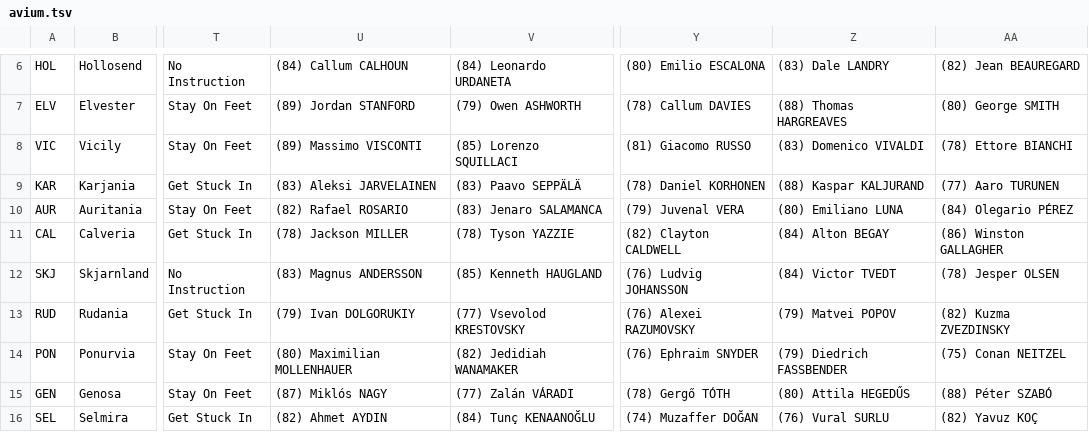
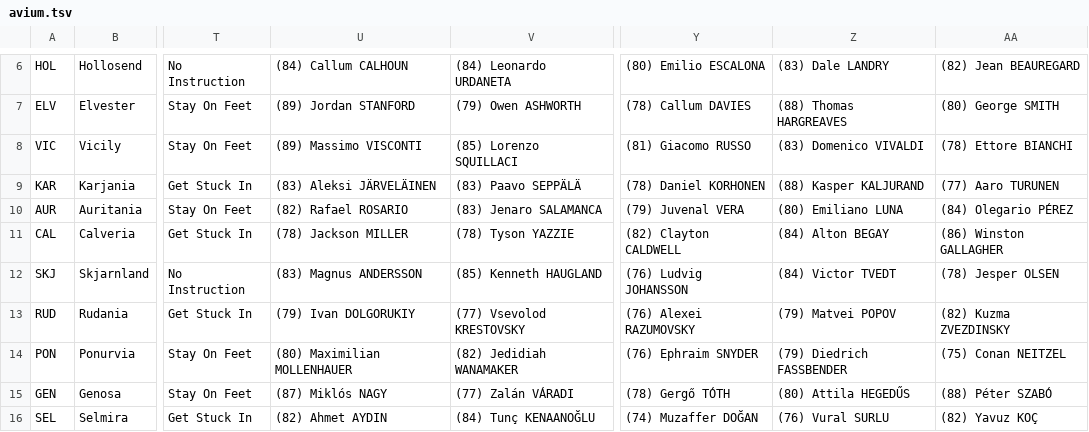
Before and after one commit to auroruse/avium-football-engine, a TSV file: src/presets/avium.tsv, drawn as a sheet; only a part is shown, gaps mark what is left out; the diff names each change by its address in the sheet, - before the commit and + after, or states it on an @@ line.

```diff
--- a/src/presets/avium.tsv
+++ b/src/presets/avium.tsv
-U9: (83) Aleksi JARVELAINEN
+U9: (83) Aleksi JÄRVELÄINEN
-Z9: (88) Kaspar KALJURAND
+Z9: (88) Kasper KALJURAND
```
